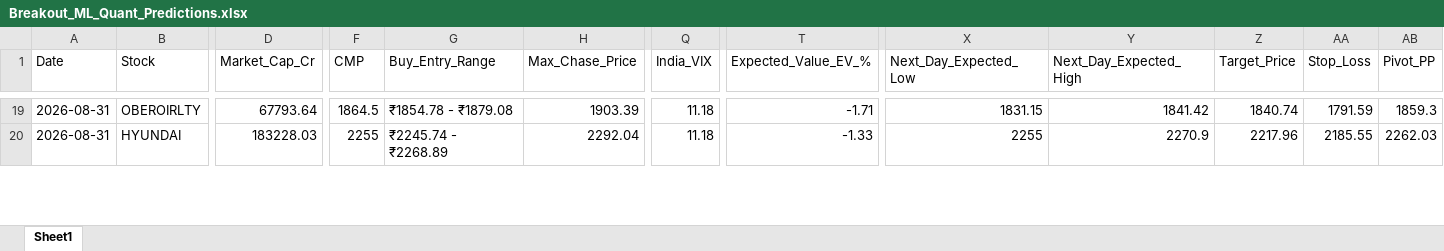
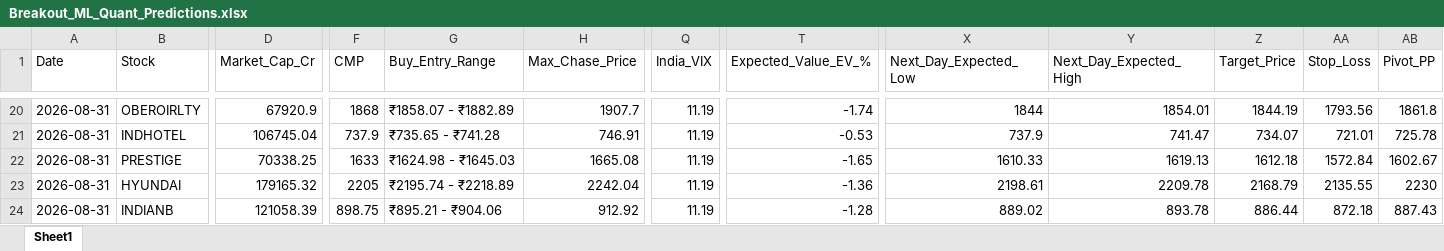
Before and after one commit to chiragkuk24/Final-Stocks, an Excel workbook: Breakout_ML_Quant_Predictions.xlsx, sheet Sheet1, drawn as a sheet; only a part is shown, gaps mark what is left out; values as stored, in another font and other column widths than the file's, no borders; addresses are those after the commit; rows hold the shown columns only; the diff covers the shown part only; the diff names each change by its address in the sheet, - before the commit and + after, or states it on an @@ line.

```diff
--- a/Breakout_ML_Quant_Predictions.xlsx (sheet Sheet1)
+++ b/Breakout_ML_Quant_Predictions.xlsx (sheet Sheet1)
-D20 (Market_Cap_Cr): 67793.64
+D20 (Market_Cap_Cr): 67920.9
-F20 (CMP): 1864.5
+F20 (CMP): 1868
-G20 (Buy_Entry_Range): ₹1854.78 - ₹1879.08
+G20 (Buy_Entry_Range): ₹1858.07 - ₹1882.89
-H20 (Max_Chase_Price): 1903.39
+H20 (Max_Chase_Price): 1907.7
-Q20 (India_VIX): 11.18
+Q20 (India_VIX): 11.19
-T20 (Expected_Value_EV_%): -1.71
+T20 (Expected_Value_EV_%): -1.74
-X20 (Next_Day_Expected_Low): 1831.15
+X20 (Next_Day_Expected_Low): 1844
-Y20 (Next_Day_Expected_High): 1841.42
+Y20 (Next_Day_Expected_High): 1854.01
-Z20 (Target_Price): 1840.74
+Z20 (Target_Price): 1844.19
-AA20 (Stop_Loss): 1791.59
+AA20 (Stop_Loss): 1793.56
-AB20 (Pivot_PP): 1859.3
+AB20 (Pivot_PP): 1861.8
+row 21: 2026-08-31 | INDHOTEL | 106745.04 | 737.9 | ₹735.65 - ₹741.28 | 746.91 | 11.19 | -0.53 | 737.9 | 741.47 | 734.07 | 721.01 | 725.78
+row 22: 2026-08-31 | PRESTIGE | 70338.25 | 1633 | ₹1624.98 - ₹1645.03 | 1665.08 | 11.19 | -1.65 | 1610.33 | 1619.13 | 1612.18 | 1572.84 | 1602.67
-D23 (Market_Cap_Cr): 183228.03
+D23 (Market_Cap_Cr): 179165.32
-F23 (CMP): 2255
+F23 (CMP): 2205
-G23 (Buy_Entry_Range): ₹2245.74 - ₹2268.89
+G23 (Buy_Entry_Range): ₹2195.74 - ₹2218.89
-H23 (Max_Chase_Price): 2292.04
+H23 (Max_Chase_Price): 2242.04
-Q23 (India_VIX): 11.18
+Q23 (India_VIX): 11.19
-T23 (Expected_Value_EV_%): -1.33
+T23 (Expected_Value_EV_%): -1.36
-X23 (Next_Day_Expected_Low): 2255
+X23 (Next_Day_Expected_Low): 2198.61
-Y23 (Next_Day_Expected_High): 2270.9
+Y23 (Next_Day_Expected_High): 2209.78
-Z23 (Target_Price): 2217.96
+Z23 (Target_Price): 2168.79
-AA23 (Stop_Loss): 2185.55
+AA23 (Stop_Loss): 2135.55
-AB23 (Pivot_PP): 2262.03
+AB23 (Pivot_PP): 2230
+row 24: 2026-08-31 | INDIANB | 121058.39 | 898.75 | ₹895.21 - ₹904.06 | 912.92 | 11.19 | -1.28 | 889.02 | 893.78 | 886.44 | 872.18 | 887.43
```
Also changed, not shown: 12 added rows, 12 removed rows and 335 edited cells elsewhere in this sheet, Final_Breakout_List.xlsx, 2 other files.
